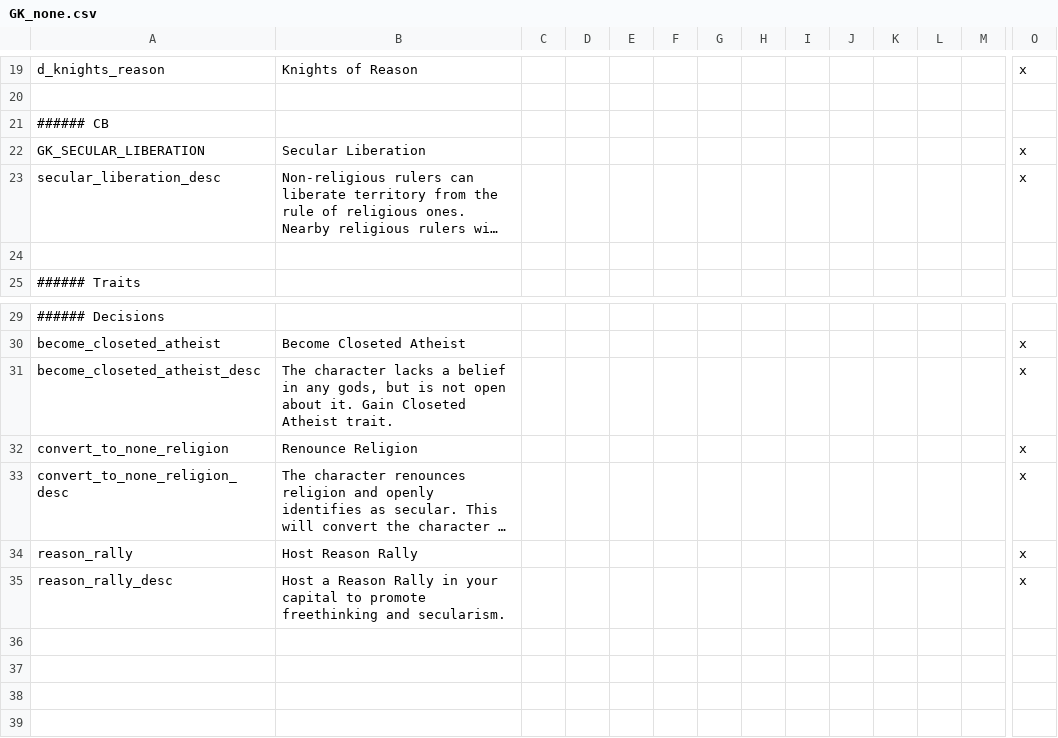
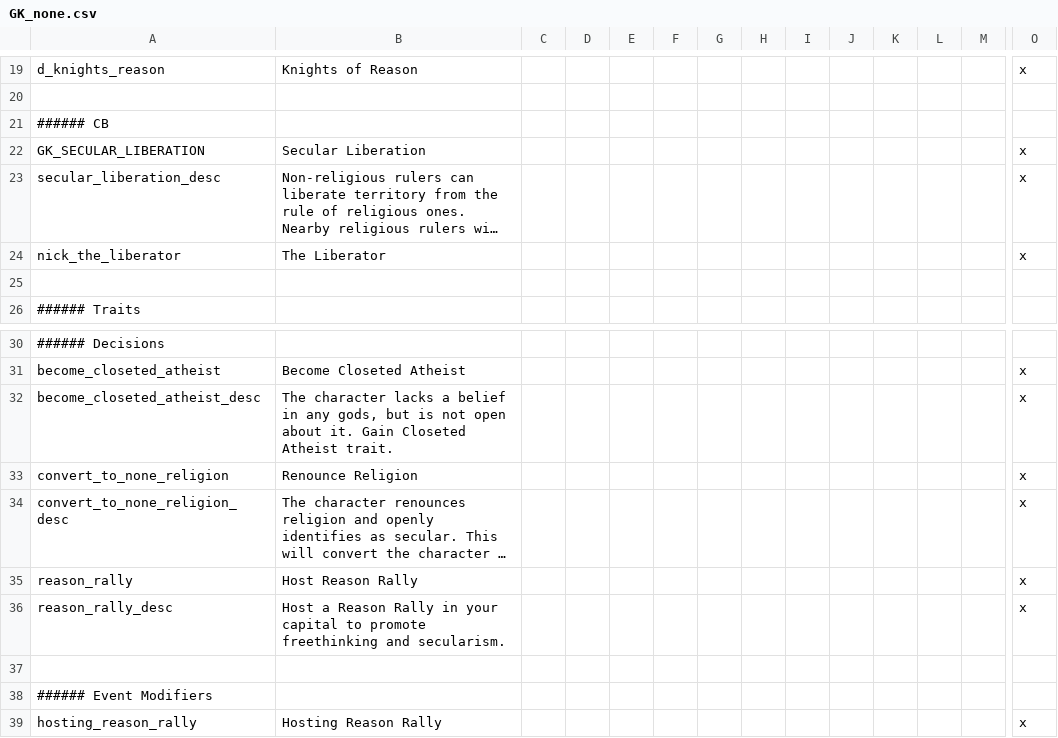
Before and after one commit to malafein/ck2-godless-kings, a CSV file: godless/localisation/GK_none.csv, drawn as a sheet; only a part is shown, gaps mark what is left out; long unchanged cells end in …; rows hold the shown columns only; the diff names each change by its address in the sheet, - before the commit and + after, or states it on an @@ line.

```diff
--- a/godless/localisation/GK_none.csv
+++ b/godless/localisation/GK_none.csv
+row 24: nick_the_liberator | The Liberator |  |  |  |  |  |  |  |  |  |  |  | x
+row 37: (empty)
+row 38: ###### Event Modifiers
+row 39: hosting_reason_rally | Hosting Reason Rally |  |  |  |  |  |  |  |  |  |  |  | x
```
Also changed, not shown: godless/localisation/GK_events.csv, 12 other files.
